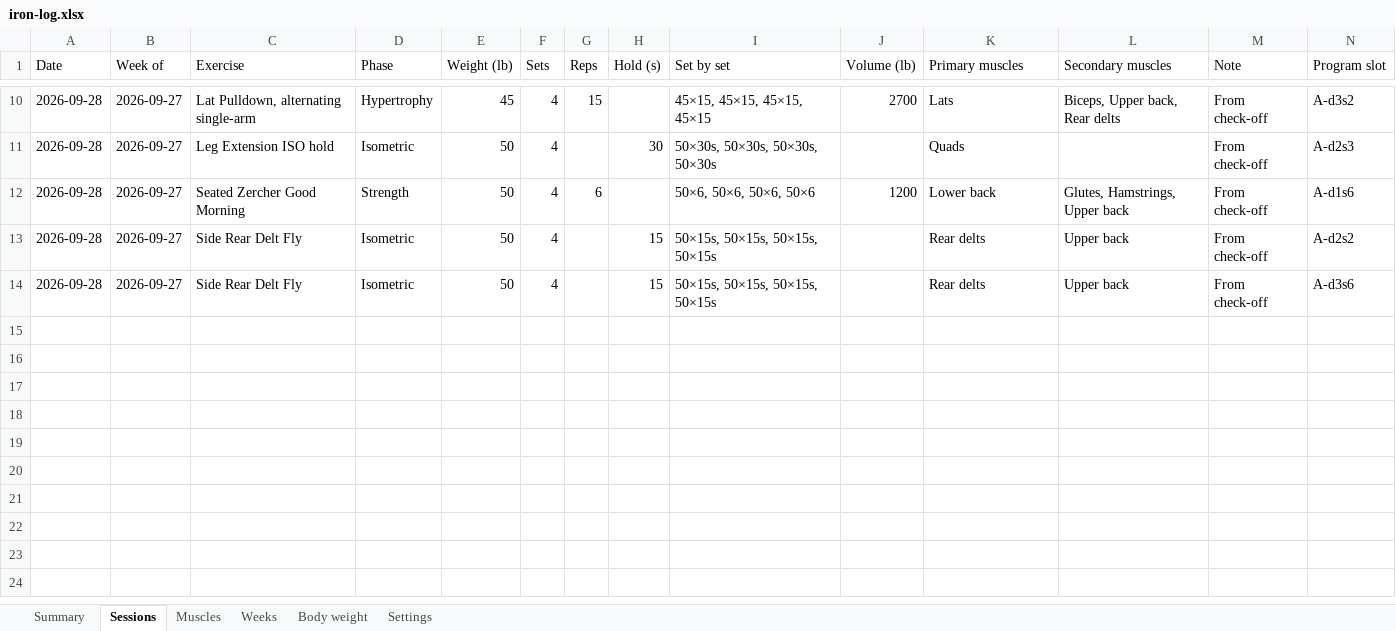
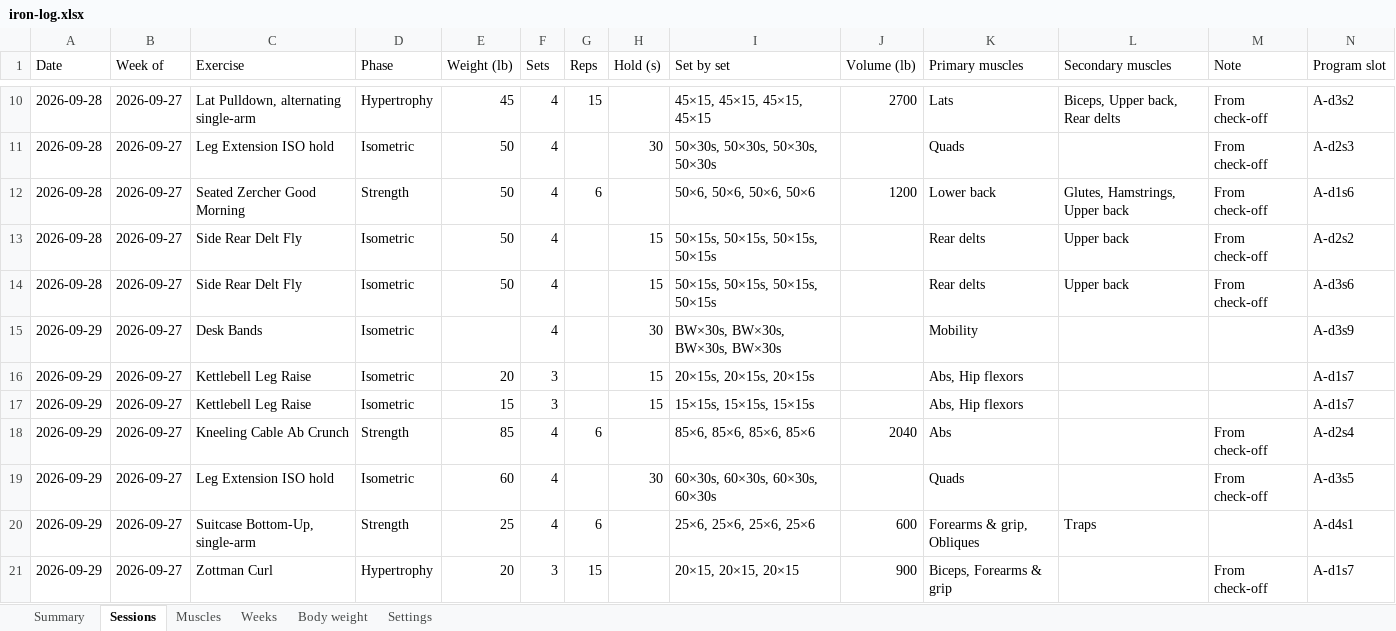
Before and after one commit to jacgit18/iron-log, an Excel workbook: iron-log.xlsx, sheet Sessions, drawn as a sheet; only a part is shown, gaps mark what is left out; values as stored, in another font and other column widths than the file's, no borders; the diff names each change by its address in the sheet, - before the commit and + after, or states it on an @@ line.

```diff
--- a/iron-log.xlsx (sheet Sessions)
+++ b/iron-log.xlsx (sheet Sessions)
+row 15: 2026-09-29 | 2026-09-27 | Desk Bands | Isometric |  | 4 |  | 30 | BW×30s, BW×30s, BW×30s, BW×30s |  | Mobility |  |  | A-d3s9
+row 16: 2026-09-29 | 2026-09-27 | Kettlebell Leg Raise | Isometric | 20 | 3 |  | 15 | 20×15s, 20×15s, 20×15s |  | Abs, Hip flexors |  |  | A-d1s7
+row 17: 2026-09-29 | 2026-09-27 | Kettlebell Leg Raise | Isometric | 15 | 3 |  | 15 | 15×15s, 15×15s, 15×15s |  | Abs, Hip flexors |  |  | A-d1s7
+row 18: 2026-09-29 | 2026-09-27 | Kneeling Cable Ab Crunch | Strength | 85 | 4 | 6 |  | 85×6, 85×6, 85×6, 85×6 | 2040 | Abs |  | From check-off | A-d2s4
+row 19: 2026-09-29 | 2026-09-27 | Leg Extension ISO hold | Isometric | 60 | 4 |  | 30 | 60×30s, 60×30s, 60×30s, 60×30s |  | Quads |  | From check-off | A-d3s5
+row 20: 2026-09-29 | 2026-09-27 | Suitcase Bottom-Up, single-arm | Strength | 25 | 4 | 6 |  | 25×6, 25×6, 25×6, 25×6 | 600 | Forearms & grip, Obliques | Traps |  | A-d4s1
+row 21: 2026-09-29 | 2026-09-27 | Zottman Curl | Hypertrophy | 20 | 3 | 15 |  | 20×15, 20×15, 20×15 | 900 | Biceps, Forearms & grip |  | From check-off | A-d1s7
```
Also changed, not shown: sheet Summary, sheet Muscles, sheet Weeks, sheet Settings, 1 other file.
